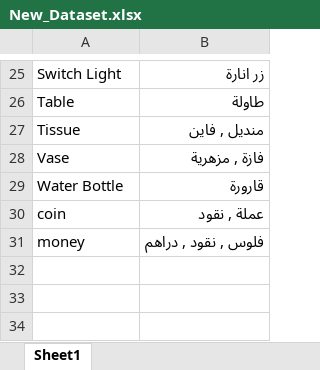
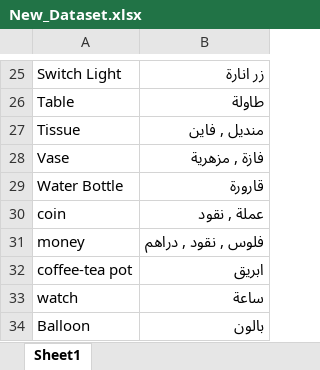
Before and after one commit to AI-bootcamp/capstone-project-letterhunter, an Excel workbook: New_Dataset.xlsx, sheet Sheet1, drawn as a sheet; only a part is shown, gaps mark what is left out; values as stored, in another font and other column widths than the file's, no borders; the diff names each change by its address in the sheet, - before the commit and + after, or states it on an @@ line.

```diff
--- a/New_Dataset.xlsx (sheet Sheet1)
+++ b/New_Dataset.xlsx (sheet Sheet1)
+row 32: coffee-tea pot | ابريق
+row 33: watch | ساعة
+row 34: Balloon | بالون
```
Also changed, not shown: Vocab.xlsx, history.xlsx, 3 other files.
